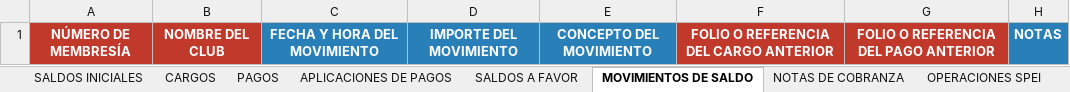
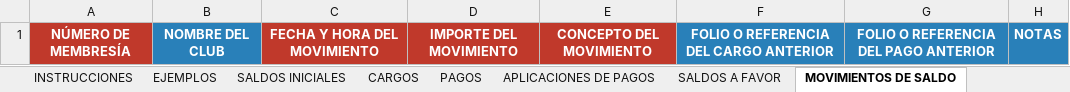
Before and after one commit to desarrollosTekuno/parque_espana, an Excel workbook: database/seeders/data/05_FINANZAS.xlsx, sheet MOVIMIENTOS DE SALDO, drawn as a sheet; values as stored, in another font and other column widths than the file's, no borders; the diff names each change by its address in the sheet, - before the commit and + after, or states it on an @@ line.

```diff
--- a/database/seeders/data/05_FINANZAS.xlsx (sheet MOVIMIENTOS DE SALDO)
+++ b/database/seeders/data/05_FINANZAS.xlsx (sheet MOVIMIENTOS DE SALDO)
-B1 fill: #C0392B
+B1 fill: #2980B9
-C1:E1 fill: #2980B9
+C1:E1 fill: #C0392B
-F1:G1 fill: #C0392B
+F1:G1 fill: #2980B9
```
Also changed, not shown: sheet EJEMPLOS, sheet OPERACIONES SPEI, sheet CORTES DE CAJA, sheet SALDOS INICIALES, sheet DESGLOSE DE EFECTIVO, sheet PAGOS, 7 more sheets, other sheet tabs, database/seeders/data/03_SOCIOS.xlsx, database/seeders/data/04_CUENTAS_Y_MEMBRESIAS.xlsx.
